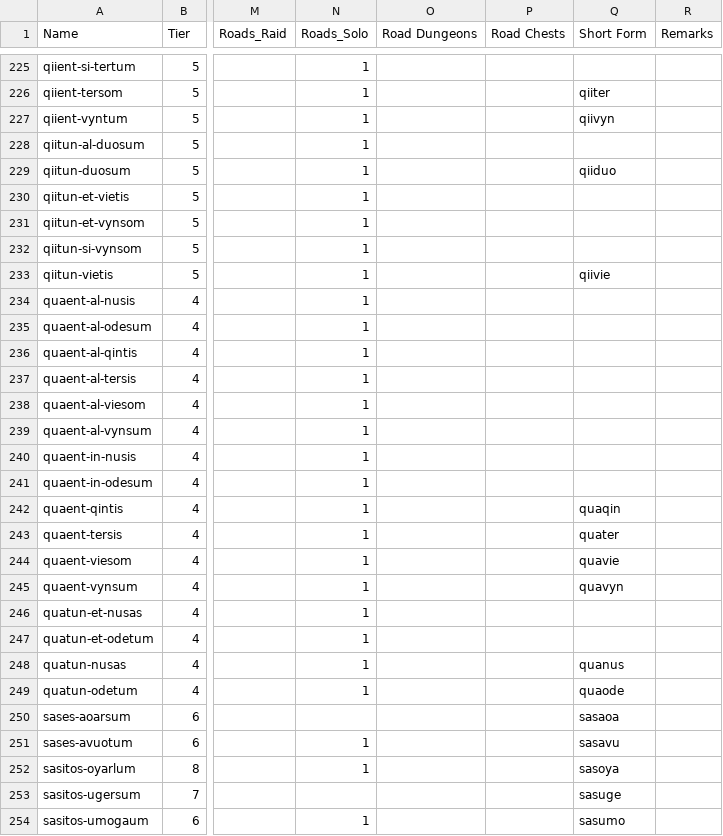
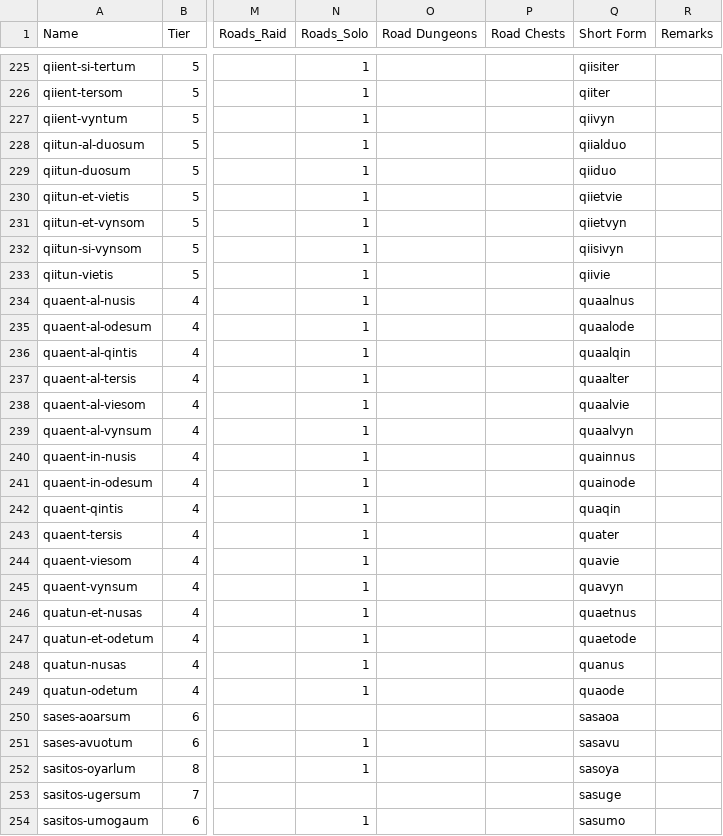
Before and after one commit to DavidTaapy/AO-Roads-Mapping-Bot, a CSV file: Data/Roads_Details.csv, drawn as a sheet; only a part is shown, gaps mark what is left out; the diff covers the shown part only; the diff names each change by its address in the sheet, - before the commit and + after, or states it on an @@ line.

```diff
--- a/Data/Roads_Details.csv
+++ b/Data/Roads_Details.csv
-Q225 (Short Form): (empty)
+Q225 (Short Form): qiisiter
-Q228 (Short Form): (empty)
+Q228 (Short Form): qiialduo
-Q230 (Short Form): (empty)
+Q230 (Short Form): qiietvie
-Q231 (Short Form): (empty)
+Q231 (Short Form): qiietvyn
-Q232 (Short Form): (empty)
+Q232 (Short Form): qiisivyn
-Q234 (Short Form): (empty)
+Q234 (Short Form): quaalnus
-Q235 (Short Form): (empty)
+Q235 (Short Form): quaalode
-Q236 (Short Form): (empty)
+Q236 (Short Form): quaalqin
-Q237 (Short Form): (empty)
+Q237 (Short Form): quaalter
-Q238 (Short Form): (empty)
+Q238 (Short Form): quaalvie
-Q239 (Short Form): (empty)
+Q239 (Short Form): quaalvyn
-Q240 (Short Form): (empty)
+Q240 (Short Form): quainnus
-Q241 (Short Form): (empty)
+Q241 (Short Form): quainode
-Q246 (Short Form): (empty)
+Q246 (Short Form): quaetnus
-Q247 (Short Form): (empty)
+Q247 (Short Form): quaetode
```
Also changed, not shown: 58 edited cells elsewhere in this file, Data/Royals_Details.csv, 1 other file.
